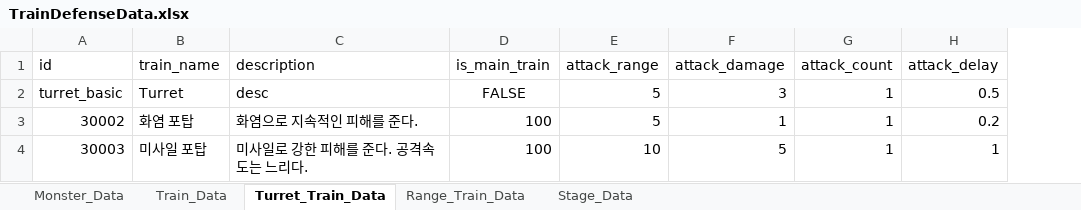
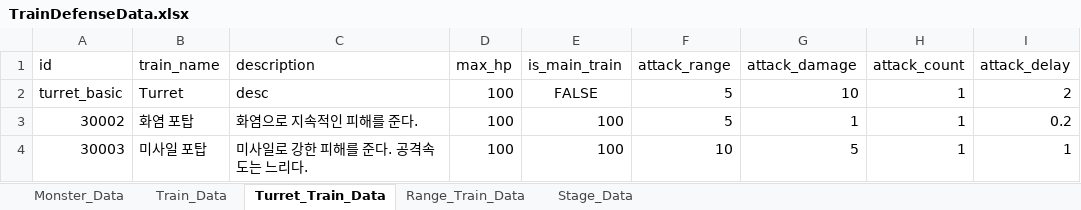
Before and after one commit to cumic06/TrainDefense, an Excel workbook: Assets/TrainDefenseData.xlsx, sheet Turret_Train_Data, drawn as a sheet; values as stored, in another font and other column widths than the file's, no borders; addresses are those after the commit; the diff names each change by its address in the sheet, - before the commit and + after, or states it on an @@ line.

Commit message:
feat: monster, TrainData 불러오기 성공

```diff
--- a/Assets/TrainDefenseData.xlsx (sheet Turret_Train_Data)
+++ b/Assets/TrainDefenseData.xlsx (sheet Turret_Train_Data)
+column D (max_hp), rows 2-4: all 100
-G2 (attack_damage): 3
+G2 (attack_damage): 10
-I2 (attack_delay): 0.5
+I2 (attack_delay): 2
```
Also changed, not shown: sheet Monster_Data, sheet Range_Train_Data, sheet Train_Data, 22 other files.
